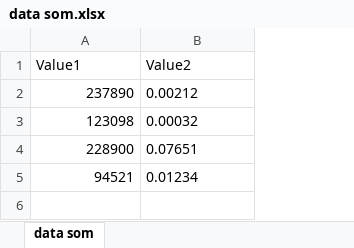
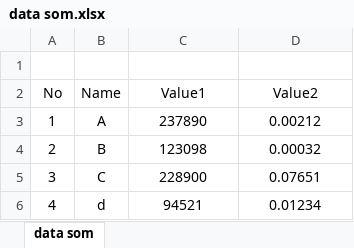
Before and after one commit to DianI5lami79/Alogaritma-SOM, an Excel workbook: data som.xlsx, sheet data som, drawn as a sheet; values as stored, in another font and other column widths than the file's, no borders; addresses are those after the commit; the diff names each change by its address in the sheet, - before the commit and + after, or states it on an @@ line.

```diff
--- a/data som.xlsx (sheet data som)
+++ b/data som.xlsx (sheet data som)
+column A (No), rows 3-6: 1 | 2 | 3 | 4
+column B (Name), rows 3-6: A | B | C | d
+row 1: (empty)
-C2:D2 alignment: left
+C2:D2 alignment: center
-C3:C6 alignment: right
+C3:C6 alignment: center
-D3:D6 alignment: left
+D3:D6 alignment: center
```
Also changed, not shown: 4 other files.
